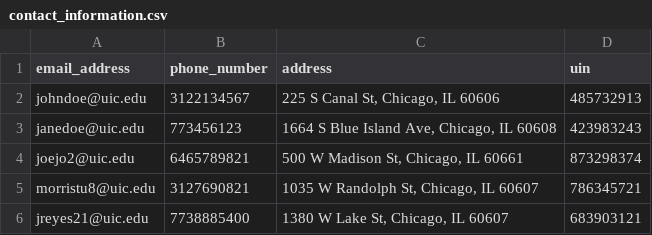
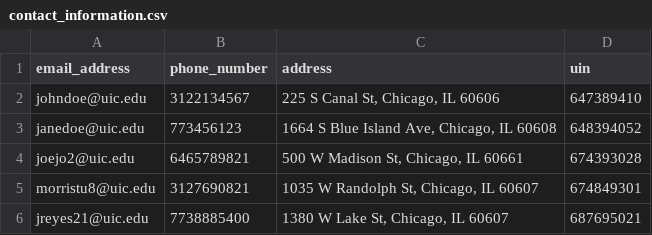
Before and after one commit to CS480UIC/cs480-final-project-uic_covid_contact_tracing, a CSV file: csvs/contact_information.csv, drawn as a sheet.

```diff
--- a/csvs/contact_information.csv
+++ b/csvs/contact_information.csv
@@ -1,6 +1,6 @@
 email_address,phone_number,address,uin
-johndoe@uic.edu,3122134567,"225 S Canal St, Chicago, IL 60606",485732913
-janedoe@uic.edu,773456123,"1664 S Blue Island Ave, Chicago, IL 60608",423983243
-joejo2@uic.edu,6465789821,"500 W Madison St, Chicago, IL 60661",873298374
-morristu8@uic.edu,3127690821,"1035 W Randolph St, Chicago, IL 60607",786345721
-jreyes21@uic.edu,7738885400,"1380 W Lake St, Chicago, IL 60607",683903121
+johndoe@uic.edu,3122134567,"225 S Canal St, Chicago, IL 60606",647389410
+janedoe@uic.edu,773456123,"1664 S Blue Island Ave, Chicago, IL 60608",648394052
+joejo2@uic.edu,6465789821,"500 W Madison St, Chicago, IL 60661",674393028
+morristu8@uic.edu,3127690821,"1035 W Randolph St, Chicago, IL 60607",674849301
+jreyes21@uic.edu,7738885400,"1380 W Lake St, Chicago, IL 60607",687695021
```
Also changed, not shown: csvs/covid_test.csv, csvs/organization.csv, 3 other files.
